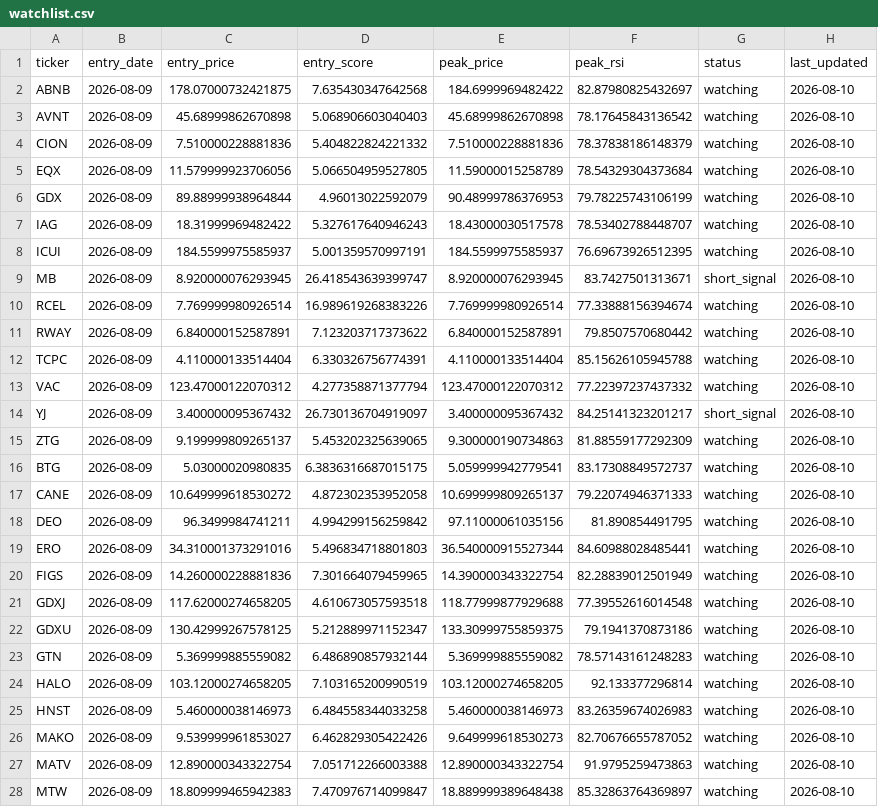
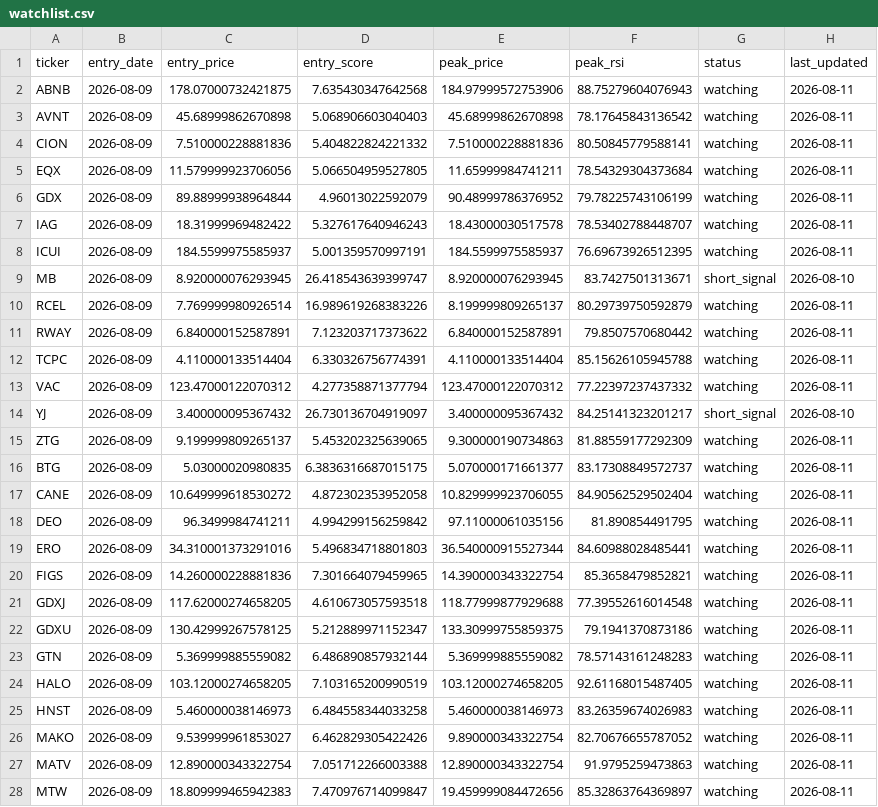
Before and after one commit to kgb1970-gh/stock-crash-tracker, a CSV file: data/watchlist.csv, drawn as a sheet; only a part is shown; the diff covers the shown part only.

```diff
--- a/data/watchlist.csv
+++ b/data/watchlist.csv
@@ -1,28 +1,28 @@
 ticker,entry_date,entry_price,entry_score,peak_price,peak_rsi,status,last_updated
-ABNB,2026-08-09,178.07000732421875,7.635430347642568,184.6999969482422,82.87980825432697,watching,2026-08-10
-AVNT,2026-08-09,45.68999862670898,5.068906603040403,45.68999862670898,78.17645843136542,watching,2026-08-10
-CION,2026-08-09,7.510000228881836,5.404822824221332,7.510000228881836,78.37838186148379,watching,2026-08-10
-EQX,2026-08-09,11.579999923706056,5.066504959527805,11.59000015258789,78.54329304373684,watching,2026-08-10
-GDX,2026-08-09,89.88999938964844,4.96013022592079,90.48999786376953,79.78225743106199,watching,2026-08-10
-IAG,2026-08-09,18.31999969482422,5.327617640946243,18.43000030517578,78.53402788448707,watching,2026-08-10
-ICUI,2026-08-09,184.5599975585937,5.001359570997191,184.5599975585937,76.69673926512395,watching,2026-08-10
+ABNB,2026-08-09,178.07000732421875,7.635430347642568,184.97999572753906,88.75279604076943,watching,2026-08-11
+AVNT,2026-08-09,45.68999862670898,5.068906603040403,45.68999862670898,78.17645843136542,watching,2026-08-11
+CION,2026-08-09,7.510000228881836,5.404822824221332,7.510000228881836,80.50845779588141,watching,2026-08-11
+EQX,2026-08-09,11.579999923706056,5.066504959527805,11.65999984741211,78.54329304373684,watching,2026-08-11
+GDX,2026-08-09,89.88999938964844,4.96013022592079,90.48999786376952,79.78225743106199,watching,2026-08-11
+IAG,2026-08-09,18.31999969482422,5.327617640946243,18.43000030517578,78.53402788448707,watching,2026-08-11
+ICUI,2026-08-09,184.5599975585937,5.001359570997191,184.5599975585937,76.69673926512395,watching,2026-08-11
 MB,2026-08-09,8.920000076293945,26.418543639399747,8.920000076293945,83.7427501313671,short_signal,2026-08-10
-RCEL,2026-08-09,7.769999980926514,16.989619268383226,7.769999980926514,77.33888156394674,watching,2026-08-10
-RWAY,2026-08-09,6.840000152587891,7.123203717373622,6.840000152587891,79.8507570680442,watching,2026-08-10
-TCPC,2026-08-09,4.110000133514404,6.330326756774391,4.110000133514404,85.15626105945788,watching,2026-08-10
-VAC,2026-08-09,123.47000122070312,4.277358871377794,123.47000122070312,77.22397237437332,watching,2026-08-10
+RCEL,2026-08-09,7.769999980926514,16.989619268383226,8.199999809265137,80.29739750592879,watching,2026-08-11
+RWAY,2026-08-09,6.840000152587891,7.123203717373622,6.840000152587891,79.8507570680442,watching,2026-08-11
+TCPC,2026-08-09,4.110000133514404,6.330326756774391,4.110000133514404,85.15626105945788,watching,2026-08-11
+VAC,2026-08-09,123.47000122070312,4.277358871377794,123.47000122070312,77.22397237437332,watching,2026-08-11
 YJ,2026-08-09,3.400000095367432,26.730136704919097,3.400000095367432,84.25141323201217,short_signal,2026-08-10
-ZTG,2026-08-09,9.199999809265137,5.453202325639065,9.300000190734863,81.88559177292309,watching,2026-08-10
-BTG,2026-08-09,5.03000020980835,6.3836316687015175,5.059999942779541,83.17308849572737,watching,2026-08-10
-CANE,2026-08-09,10.649999618530272,4.872302353952058,10.699999809265137,79.22074946371333,watching,2026-08-10
-DEO,2026-08-09,96.3499984741211,4.994299156259842,97.11000061035156,81.890854491795,watching,2026-08-10
-ERO,2026-08-09,34.310001373291016,5.496834718801803,36.540000915527344,84.60988028485441,watching,2026-08-10
-FIGS,2026-08-09,14.260000228881836,7.301664079459965,14.390000343322754,82.28839012501949,watching,2026-08-10
-GDXJ,2026-08-09,117.62000274658205,4.610673057593518,118.77999877929688,77.39552616014548,watching,2026-08-10
-GDXU,2026-08-09,130.42999267578125,5.212889971152347,133.30999755859375,79.1941370873186,watching,2026-08-10
-GTN,2026-08-09,5.369999885559082,6.486890857932144,5.369999885559082,78.57143161248283,watching,2026-08-10
-HALO,2026-08-09,103.12000274658205,7.103165200990519,103.12000274658205,92.133377296814,watching,2026-08-10
-HNST,2026-08-09,5.460000038146973,6.484558344033258,5.460000038146973,83.26359674026983,watching,2026-08-10
-MAKO,2026-08-09,9.539999961853027,6.462829305422426,9.649999618530273,82.70676655787052,watching,2026-08-10
-MATV,2026-08-09,12.890000343322754,7.051712266003388,12.890000343322754,91.9795259473863,watching,2026-08-10
-MTW,2026-08-09,18.809999465942383,7.470976714099847,18.889999389648438,85.32863764369897,watching,2026-08-10
+ZTG,2026-08-09,9.199999809265137,5.453202325639065,9.300000190734863,81.88559177292309,watching,2026-08-11
+BTG,2026-08-09,5.03000020980835,6.3836316687015175,5.070000171661377,83.17308849572737,watching,2026-08-11
+CANE,2026-08-09,10.649999618530272,4.872302353952058,10.829999923706055,84.90562529502404,watching,2026-08-11
+DEO,2026-08-09,96.3499984741211,4.994299156259842,97.11000061035156,81.890854491795,watching,2026-08-11
+ERO,2026-08-09,34.310001373291016,5.496834718801803,36.540000915527344,84.60988028485441,watching,2026-08-11
+FIGS,2026-08-09,14.260000228881836,7.301664079459965,14.390000343322754,85.3658479852821,watching,2026-08-11
+GDXJ,2026-08-09,117.62000274658205,4.610673057593518,118.77999877929688,77.39552616014548,watching,2026-08-11
+GDXU,2026-08-09,130.42999267578125,5.212889971152347,133.30999755859375,79.1941370873186,watching,2026-08-11
+GTN,2026-08-09,5.369999885559082,6.486890857932144,5.369999885559082,78.57143161248283,watching,2026-08-11
+HALO,2026-08-09,103.12000274658205,7.103165200990519,103.12000274658205,92.61168015487405,watching,2026-08-11
+HNST,2026-08-09,5.460000038146973,6.484558344033258,5.460000038146973,83.26359674026983,watching,2026-08-11
+MAKO,2026-08-09,9.539999961853027,6.462829305422426,9.890000343322754,82.70676655787052,watching,2026-08-11
+MATV,2026-08-09,12.890000343322754,7.051712266003388,12.890000343322754,91.9795259473863,watching,2026-08-11
+MTW,2026-08-09,18.809999465942383,7.470976714099847,19.459999084472656,85.32863764369897,watching,2026-08-11
```
Also changed, not shown: 13 added rows and 36 edited cells elsewhere in this file, data/alerts.csv, 2 other files.
